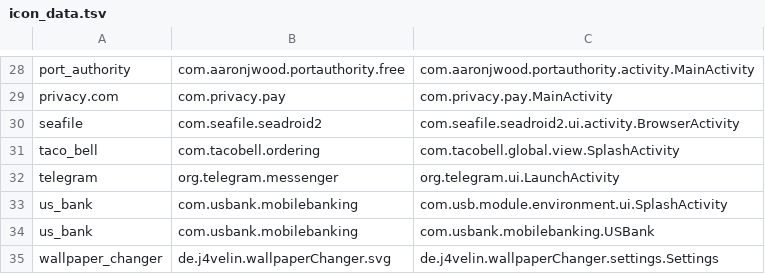
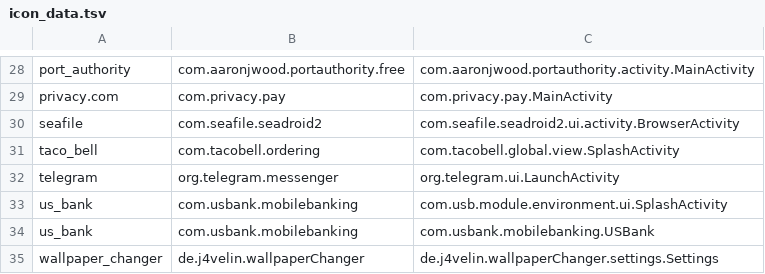
Before and after one commit to reeseovine/ovine-icons, a TSV file: icon_data.tsv, drawn as a sheet; only a part is shown, gaps mark what is left out.

```diff
--- a/icon_data.tsv
+++ b/icon_data.tsv
@@ -34,2 +34,2 @@ us_bank	com.usbank.mobilebanking	com.usb.module.environment.ui.SplashActivity
 us_bank	com.usbank.mobilebanking	com.usbank.mobilebanking.USBank
-wallpaper_changer	de.j4velin.wallpaperChanger.svg	de.j4velin.wallpaperChanger.settings.Settings
+wallpaper_changer	de.j4velin.wallpaperChanger	de.j4velin.wallpaperChanger.settings.Settings
```
Also changed, not shown: 25 other files.
